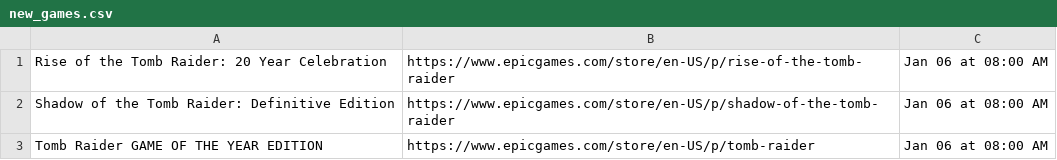
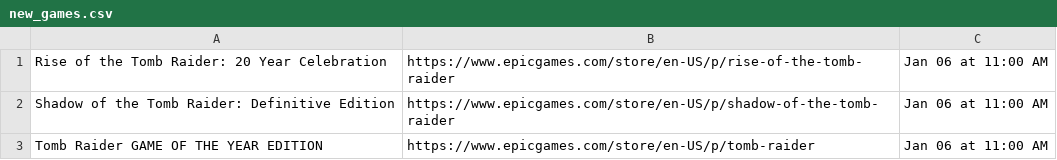
Before and after one commit to behnambm/auto-update-epicgames, a CSV file: new_games.csv, drawn as a sheet.

Commit message:
Automatically updated using GitHub Actions

```diff
--- a/new_games.csv
+++ b/new_games.csv
@@ -1,3 +1,3 @@
-Rise of the Tomb Raider: 20 Year Celebration,https://www.epicgames.com/store/en-US/p/rise-of-the-tomb-raider,Jan 06 at 08:00 AM
-Shadow of the Tomb Raider: Definitive Edition,https://www.epicgames.com/store/en-US/p/shadow-of-the-tomb-raider,Jan 06 at 08:00 AM
-Tomb Raider GAME OF THE YEAR EDITION,https://www.epicgames.com/store/en-US/p/tomb-raider,Jan 06 at 08:00 AM
+Rise of the Tomb Raider: 20 Year Celebration,https://www.epicgames.com/store/en-US/p/rise-of-the-tomb-raider,Jan 06 at 11:00 AM
+Shadow of the Tomb Raider: Definitive Edition,https://www.epicgames.com/store/en-US/p/shadow-of-the-tomb-raider,Jan 06 at 11:00 AM
+Tomb Raider GAME OF THE YEAR EDITION,https://www.epicgames.com/store/en-US/p/tomb-raider,Jan 06 at 11:00 AM
```
